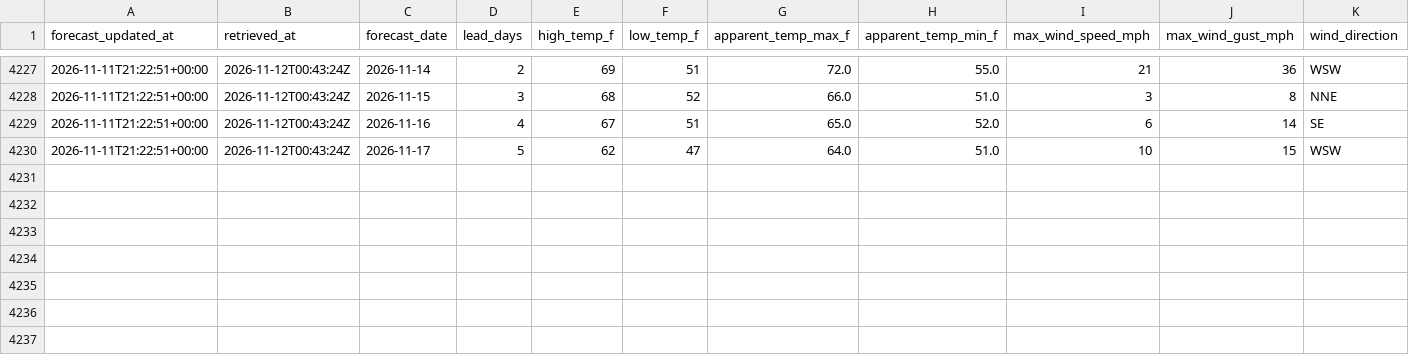
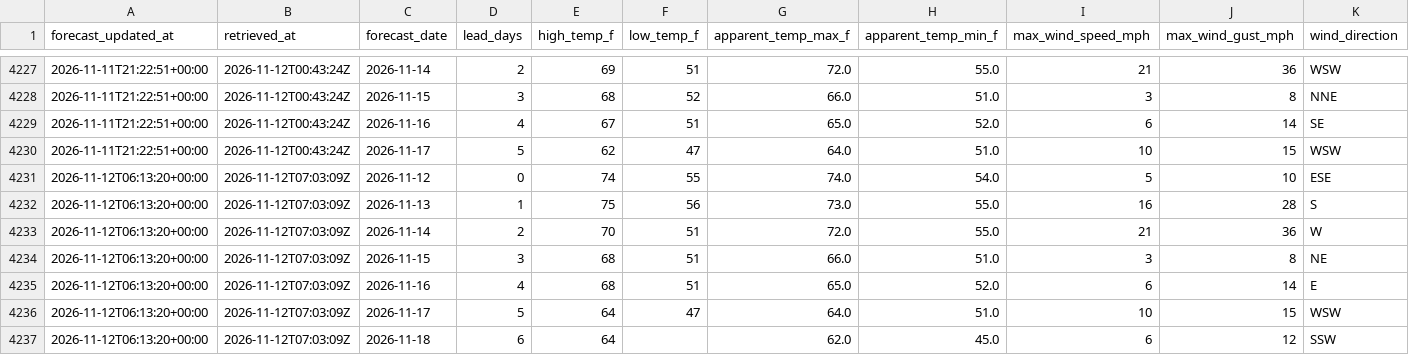
Before and after one commit to jjha911-a11y/nws-forecast-collector, a CSV file: data/forecasts.csv, drawn as a sheet; only a part is shown, gaps mark what is left out; rows hold the shown columns only; the diff names each change by its address in the sheet, - before the commit and + after, or states it on an @@ line.

```diff
--- a/data/forecasts.csv
+++ b/data/forecasts.csv
+row 4231: 2026-11-12T06:13:20+00:00 | 2026-11-12T07:03:09Z | 2026-11-12 | 0 | 74 | 55 | 74.0 | 54.0 | 5 | 10 | ESE
+row 4232: 2026-11-12T06:13:20+00:00 | 2026-11-12T07:03:09Z | 2026-11-13 | 1 | 75 | 56 | 73.0 | 55.0 | 16 | 28 | S
+row 4233: 2026-11-12T06:13:20+00:00 | 2026-11-12T07:03:09Z | 2026-11-14 | 2 | 70 | 51 | 72.0 | 55.0 | 21 | 36 | W
+row 4234: 2026-11-12T06:13:20+00:00 | 2026-11-12T07:03:09Z | 2026-11-15 | 3 | 68 | 51 | 66.0 | 51.0 | 3 | 8 | NE
+row 4235: 2026-11-12T06:13:20+00:00 | 2026-11-12T07:03:09Z | 2026-11-16 | 4 | 68 | 51 | 65.0 | 52.0 | 6 | 14 | E
+row 4236: 2026-11-12T06:13:20+00:00 | 2026-11-12T07:03:09Z | 2026-11-17 | 5 | 64 | 47 | 64.0 | 51.0 | 10 | 15 | WSW
+row 4237: 2026-11-12T06:13:20+00:00 | 2026-11-12T07:03:09Z | 2026-11-18 | 6 | 64 |  | 62.0 | 45.0 | 6 | 12 | SSW
```
